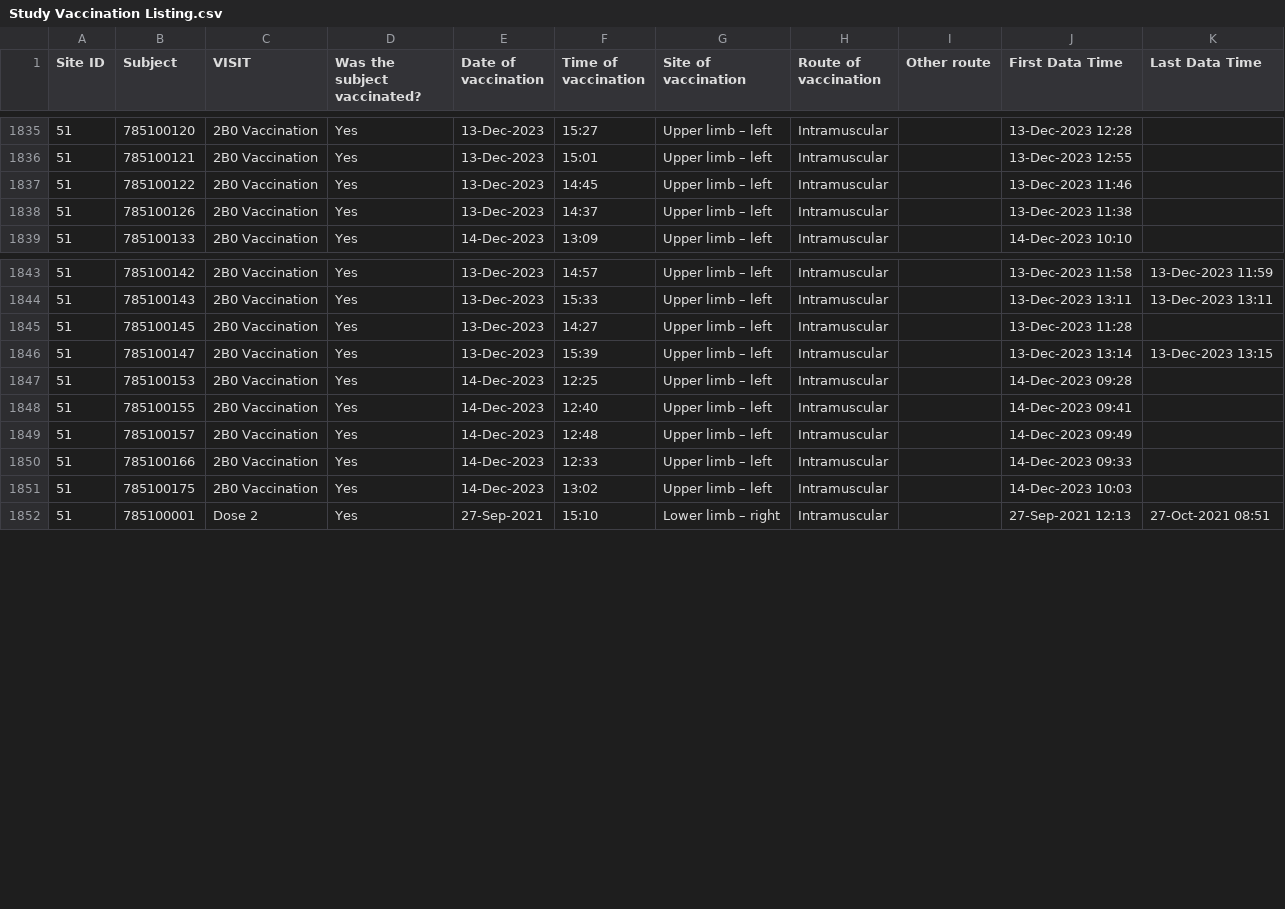
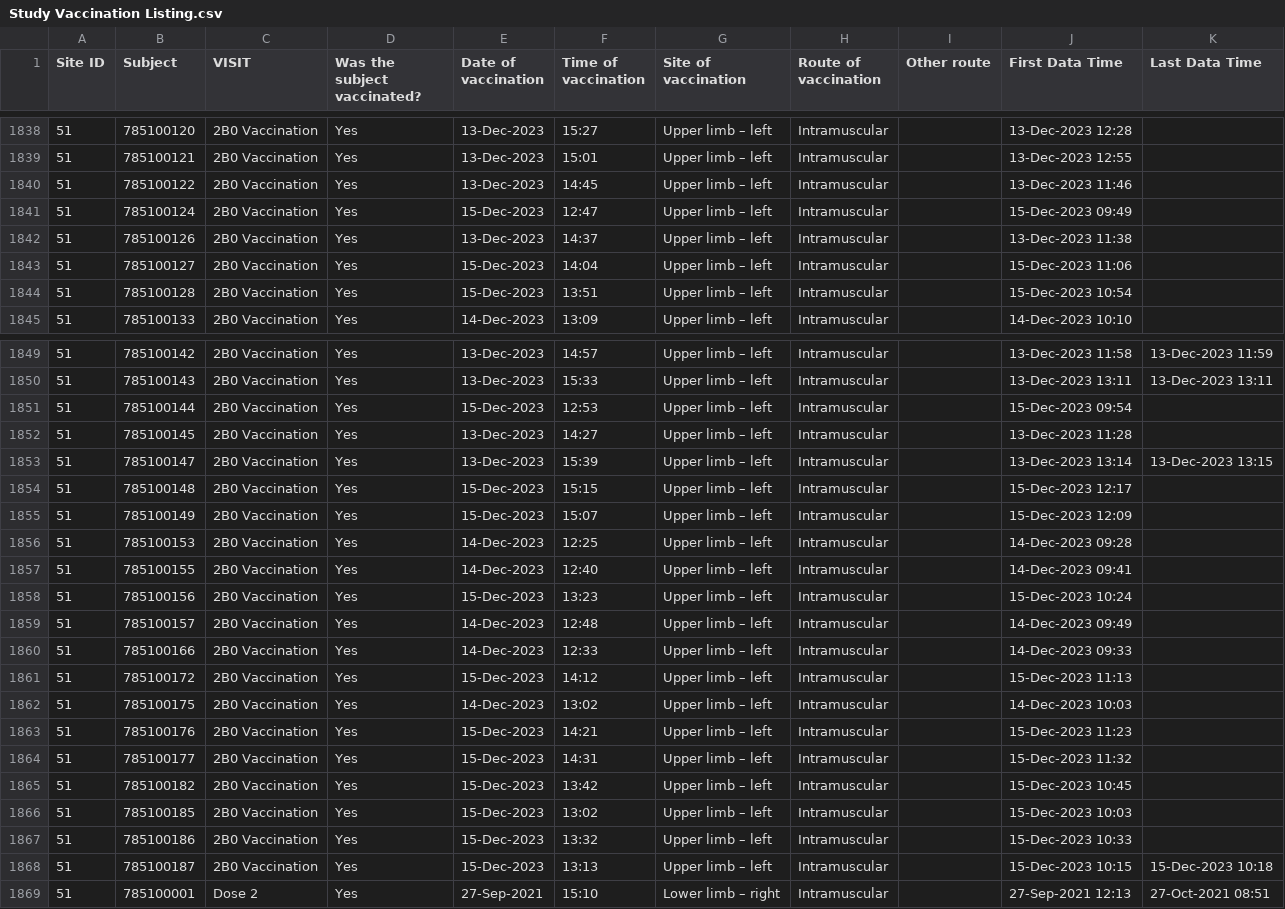
Before and after one commit to KEMRI-WellcomeTrust/vac078, a CSV file: study data/Study Vaccination Listing.csv, drawn as a sheet; only a part is shown, gaps mark what is left out; the diff covers the shown part only.

```diff
--- a/study data/Study Vaccination Listing.csv
+++ b/study data/Study Vaccination Listing.csv
@@ -1837,3 +1840,6 @@ Site ID,Subject,VISIT,Was the subject vaccinated?,Date of vaccination,Time of va
 51,785100122,2B0 Vaccination,Yes,13-Dec-2023,14:45,Upper limb – left,Intramuscular,,13-Dec-2023 11:46,
+51,785100124,2B0 Vaccination,Yes,15-Dec-2023,12:47,Upper limb – left,Intramuscular,,15-Dec-2023 09:49,
 51,785100126,2B0 Vaccination,Yes,13-Dec-2023,14:37,Upper limb – left,Intramuscular,,13-Dec-2023 11:38,
+51,785100127,2B0 Vaccination,Yes,15-Dec-2023,14:04,Upper limb – left,Intramuscular,,15-Dec-2023 11:06,
+51,785100128,2B0 Vaccination,Yes,15-Dec-2023,13:51,Upper limb – left,Intramuscular,,15-Dec-2023 10:54,
 51,785100133,2B0 Vaccination,Yes,14-Dec-2023,13:09,Upper limb – left,Intramuscular,,14-Dec-2023 10:10,
@@ -1844,9 +1850,20 @@ Site ID,Subject,VISIT,Was the subject vaccinated?,Date of vaccination,Time of va
 51,785100143,2B0 Vaccination,Yes,13-Dec-2023,15:33,Upper limb – left,Intramuscular,,13-Dec-2023 13:11,13-Dec-2023 13:11
+51,785100144,2B0 Vaccination,Yes,15-Dec-2023,12:53,Upper limb – left,Intramuscular,,15-Dec-2023 09:54,
 51,785100145,2B0 Vaccination,Yes,13-Dec-2023,14:27,Upper limb – left,Intramuscular,,13-Dec-2023 11:28,
 51,785100147,2B0 Vaccination,Yes,13-Dec-2023,15:39,Upper limb – left,Intramuscular,,13-Dec-2023 13:14,13-Dec-2023 13:15
+51,785100148,2B0 Vaccination,Yes,15-Dec-2023,15:15,Upper limb – left,Intramuscular,,15-Dec-2023 12:17,
+51,785100149,2B0 Vaccination,Yes,15-Dec-2023,15:07,Upper limb – left,Intramuscular,,15-Dec-2023 12:09,
 51,785100153,2B0 Vaccination,Yes,14-Dec-2023,12:25,Upper limb – left,Intramuscular,,14-Dec-2023 09:28,
 51,785100155,2B0 Vaccination,Yes,14-Dec-2023,12:40,Upper limb – left,Intramuscular,,14-Dec-2023 09:41,
+51,785100156,2B0 Vaccination,Yes,15-Dec-2023,13:23,Upper limb – left,Intramuscular,,15-Dec-2023 10:24,
 51,785100157,2B0 Vaccination,Yes,14-Dec-2023,12:48,Upper limb – left,Intramuscular,,14-Dec-2023 09:49,
 51,785100166,2B0 Vaccination,Yes,14-Dec-2023,12:33,Upper limb – left,Intramuscular,,14-Dec-2023 09:33,
+51,785100172,2B0 Vaccination,Yes,15-Dec-2023,14:12,Upper limb – left,Intramuscular,,15-Dec-2023 11:13,
 51,785100175,2B0 Vaccination,Yes,14-Dec-2023,13:02,Upper limb – left,Intramuscular,,14-Dec-2023 10:03,
+51,785100176,2B0 Vaccination,Yes,15-Dec-2023,14:21,Upper limb – left,Intramuscular,,15-Dec-2023 11:23,
+51,785100177,2B0 Vaccination,Yes,15-Dec-2023,14:31,Upper limb – left,Intramuscular,,15-Dec-2023 11:32,
+51,785100182,2B0 Vaccination,Yes,15-Dec-2023,13:42,Upper limb – left,Intramuscular,,15-Dec-2023 10:45,
+51,785100185,2B0 Vaccination,Yes,15-Dec-2023,13:02,Upper limb – left,Intramuscular,,15-Dec-2023 10:03,
+51,785100186,2B0 Vaccination,Yes,15-Dec-2023,13:32,Upper limb – left,Intramuscular,,15-Dec-2023 10:33,
+51,785100187,2B0 Vaccination,Yes,15-Dec-2023,13:13,Upper limb – left,Intramuscular,,15-Dec-2023 10:15,15-Dec-2023 10:18
 51,785100001,Dose 2,Yes,27-Sep-2021,15:10,Lower limb – right,Intramuscular,,27-Sep-2021 12:13,27-Oct-2021 08:51
```
Also changed, not shown: 3 added rows elsewhere in this file, study data/End Of Study Listing.csv, study data/INFORMED RE-CONSENT V.7 Listing.csv, 10 other files.
